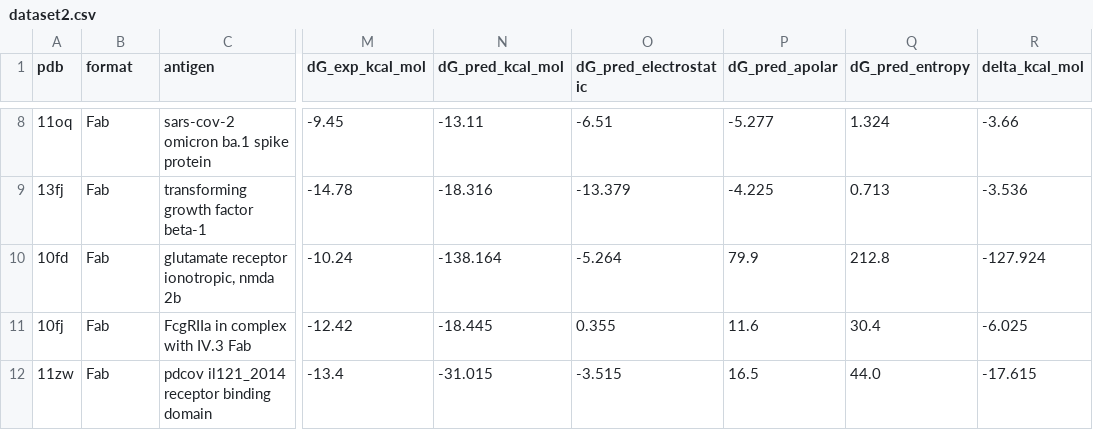
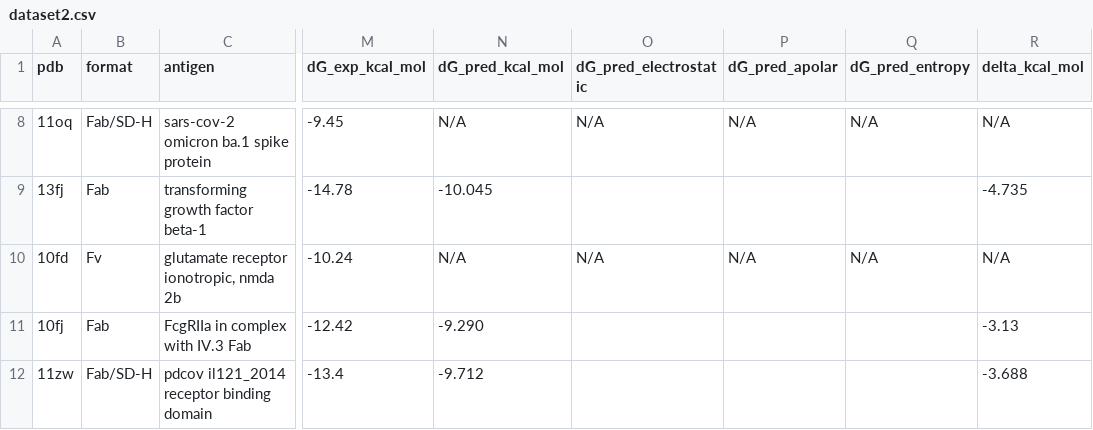
Before and after one commit to andreamamone00-beep/TesiPBEE, a CSV file: data/dataset2.csv, drawn as a sheet; only a part is shown, gaps mark what is left out; the diff covers the shown part only; the diff names each change by its address in the sheet, - before the commit and + after, or states it on an @@ line.

```diff
--- a/data/dataset2.csv
+++ b/data/dataset2.csv
-B8 (format): Fab
+B8 (format): Fab/SD-H
-N8 (dG_pred_kcal_mol): -13.11
+N8 (dG_pred_kcal_mol): N/A
-O8 (dG_pred_electrostatic): -6.51
+O8 (dG_pred_electrostatic): N/A
-P8 (dG_pred_apolar): -5.277
+P8 (dG_pred_apolar): N/A
-Q8 (dG_pred_entropy): 1.324
+Q8 (dG_pred_entropy): N/A
-R8 (delta_kcal_mol): -3.66
+R8 (delta_kcal_mol): N/A
-N9 (dG_pred_kcal_mol): -18.316
+N9 (dG_pred_kcal_mol): -10.045
-O9 (dG_pred_electrostatic): -13.379
+O9 (dG_pred_electrostatic): (empty)
-P9 (dG_pred_apolar): -4.225
+P9 (dG_pred_apolar): (empty)
-Q9 (dG_pred_entropy): 0.713
+Q9 (dG_pred_entropy): (empty)
-R9 (delta_kcal_mol): -3.536
+R9 (delta_kcal_mol): -4.735
-B10 (format): Fab
+B10 (format): Fv
-N10 (dG_pred_kcal_mol): -138.164
+N10 (dG_pred_kcal_mol): N/A
-O10 (dG_pred_electrostatic): -5.264
+O10 (dG_pred_electrostatic): N/A
-P10 (dG_pred_apolar): 79.9
+P10 (dG_pred_apolar): N/A
-Q10 (dG_pred_entropy): 212.8
+Q10 (dG_pred_entropy): N/A
-R10 (delta_kcal_mol): -127.924
+R10 (delta_kcal_mol): N/A
-N11 (dG_pred_kcal_mol): -18.445
+N11 (dG_pred_kcal_mol): -9.290
-O11 (dG_pred_electrostatic): 0.355
+O11 (dG_pred_electrostatic): (empty)
-P11 (dG_pred_apolar): 11.6
+P11 (dG_pred_apolar): (empty)
-Q11 (dG_pred_entropy): 30.4
+Q11 (dG_pred_entropy): (empty)
-R11 (delta_kcal_mol): -6.025
+R11 (delta_kcal_mol): -3.13
-B12 (format): Fab
+B12 (format): Fab/SD-H
-N12 (dG_pred_kcal_mol): -31.015
+N12 (dG_pred_kcal_mol): -9.712
-O12 (dG_pred_electrostatic): -3.515
+O12 (dG_pred_electrostatic): (empty)
-P12 (dG_pred_apolar): 16.5
+P12 (dG_pred_apolar): (empty)
-Q12 (dG_pred_entropy): 44.0
+Q12 (dG_pred_entropy): (empty)
-R12 (delta_kcal_mol): -17.615
+R12 (delta_kcal_mol): -3.688
```
Also changed, not shown: 64 edited cells elsewhere in this file, data/dataset.csv, 12 other files.
